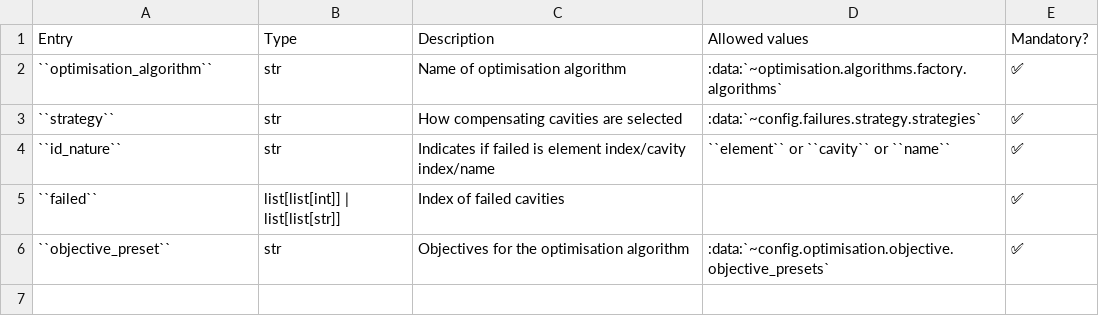
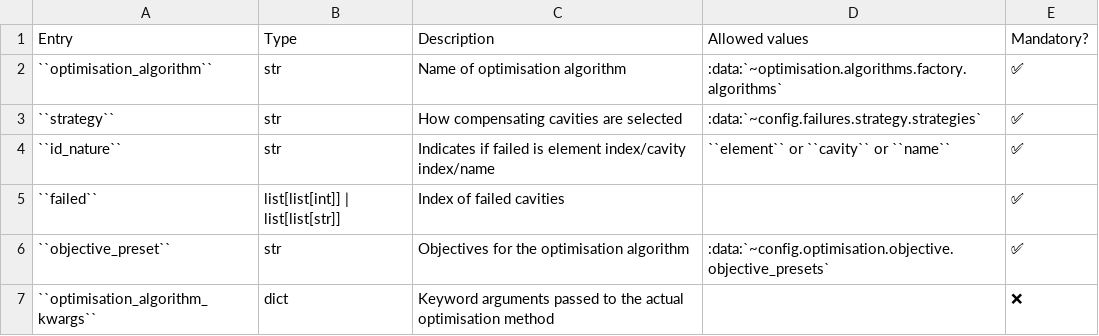
Before and after one commit to AdrienPlacais/lightwin, a CSV file: docs/source/manual/configuration_entries/wtf.csv, drawn as a sheet; the diff names each change by its address in the sheet, - before the commit and + after, or states it on an @@ line.

Commit message:
update doc with optimisation algorithm kwargs

```diff
--- a/docs/source/manual/configuration_entries/wtf.csv
+++ b/docs/source/manual/configuration_entries/wtf.csv
+row 7: ``optimisation_algorithm_kwargs`` | dict | Keyword arguments passed to the actual optimisation method |  | ❌
```
